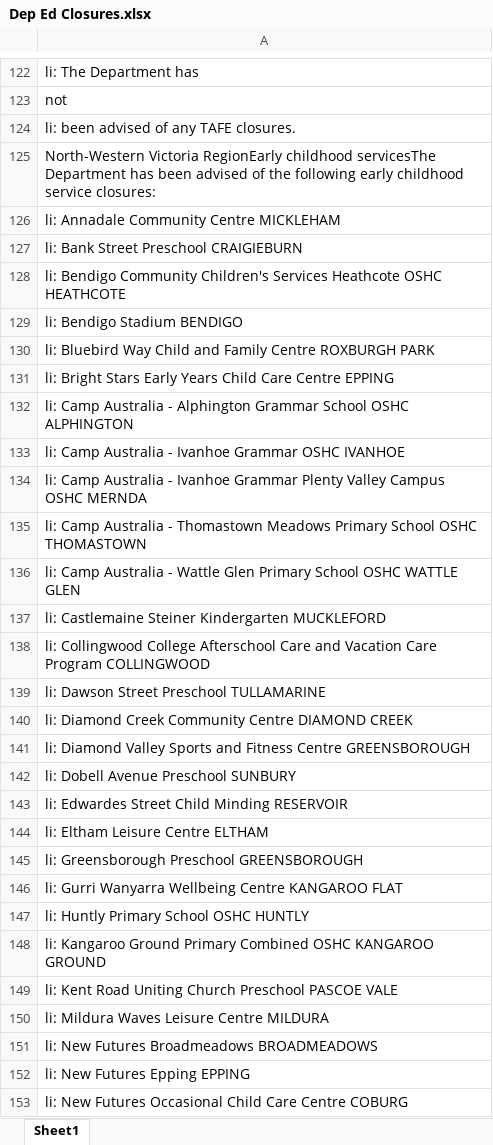
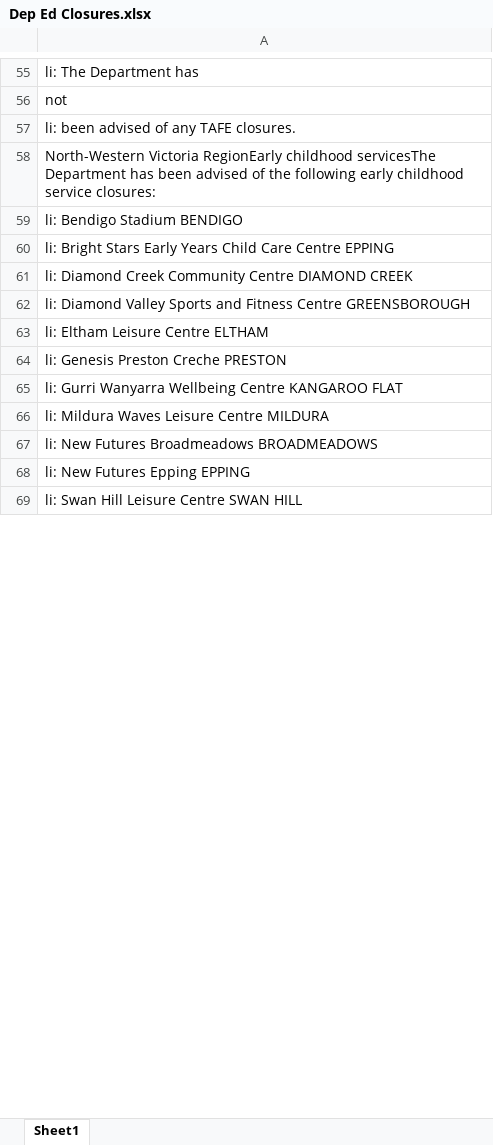
Before and after one commit to Mike-Honey/covid-19-vic-au, an Excel workbook: Dep Ed Closures.xlsx, sheet Sheet1, drawn as a sheet; only a part is shown, gaps mark what is left out; the shorter side is filled out with more unchanged rows; values as stored, in another font and other column widths than the file's, no borders; removed rows and columns are numbered as before the commit, all else as after; the diff covers the shown part only; the diff names each change by its address in the sheet, - before the commit and + after, or states it on an @@ line.

```diff
--- a/Dep Ed Closures.xlsx (sheet Sheet1)
+++ b/Dep Ed Closures.xlsx (sheet Sheet1)
-row 126: li: Annadale Community Centre MICKLEHAM
-row 127: li: Bank Street Preschool CRAIGIEBURN
-row 128: li: Bendigo Community Children's Services Heathcote OSHC HEATHCOTE
-row 130: li: Bluebird Way Child and Family Centre ROXBURGH PARK
-row 132: li: Camp Australia - Alphington Grammar School OSHC ALPHINGTON
-row 133: li: Camp Australia - Ivanhoe Grammar OSHC IVANHOE
-row 134: li: Camp Australia - Ivanhoe Grammar Plenty Valley Campus OSHC MERNDA
-row 135: li: Camp Australia - Thomastown Meadows Primary School OSHC THOMASTOWN
-row 136: li: Camp Australia - Wattle Glen Primary School OSHC WATTLE GLEN
-row 137: li: Castlemaine Steiner Kindergarten MUCKLEFORD
-row 138: li: Collingwood College Afterschool Care and Vacation Care Program COLLINGWOOD
-row 139: li: Dawson Street Preschool TULLAMARINE
-row 142: li: Dobell Avenue Preschool SUNBURY
-row 143: li: Edwardes Street Child Minding RESERVOIR
-A64: li: Greensborough Preschool GREENSBOROUGH
+A64: li: Genesis Preston Creche PRESTON
-row 147: li: Huntly Primary School OSHC HUNTLY
-row 148: li: Kangaroo Ground Primary Combined OSHC KANGAROO GROUND
-row 149: li: Kent Road Uniting Church Preschool PASCOE VALE
-row 153: li: New Futures Occasional Child Care Centre COBURG
```
Also changed, not shown: 3 added rows, 100 removed rows and 9 edited cells elsewhere in this sheet, Coronavirus COVID-19 - VIC AU Exposure sites LGA.xlsx, Coronavirus COVID-19 - VIC AU Exposure sites.xlsx, 3 other files.
